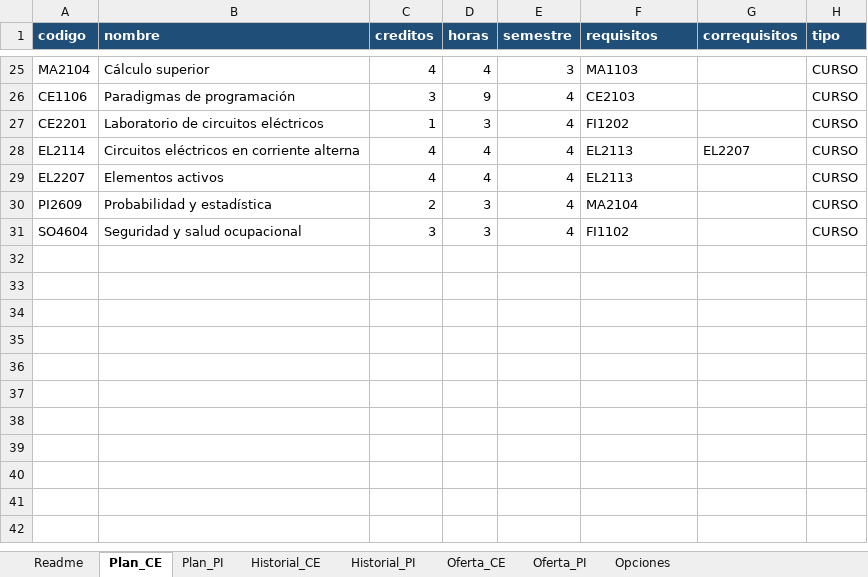
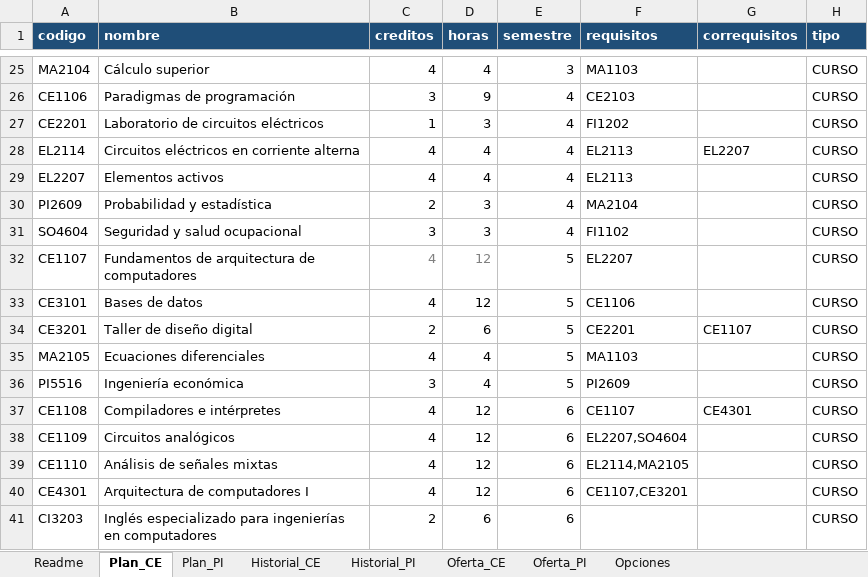
Before and after one commit to Jpaulo343/Proyecto---Paradigmas-de-Programaci-n, an Excel workbook: Parte 1/data/CEmestre_datos.xlsx, sheet Plan_CE, drawn as a sheet; only a part is shown, gaps mark what is left out; values as stored, in another font and other column widths than the file's, no borders; the diff names each change by its address in the sheet, - before the commit and + after, or states it on an @@ line.

```diff
--- a/Parte 1/data/CEmestre_datos.xlsx (sheet Plan_CE)
+++ b/Parte 1/data/CEmestre_datos.xlsx (sheet Plan_CE)
+row 32: CE1107 | Fundamentos de arquitectura de computadores | 4 | 12 | 5 | EL2207 |  | CURSO
+row 33: CE3101 | Bases de datos | 4 | 12 | 5 | CE1106 |  | CURSO
+row 34: CE3201 | Taller de diseño digital | 2 | 6 | 5 | CE2201 | CE1107 | CURSO
+row 35: MA2105 | Ecuaciones diferenciales | 4 | 4 | 5 | MA1103 |  | CURSO
+row 36: PI5516 | Ingeniería económica | 3 | 4 | 5 | PI2609 |  | CURSO
+row 37: CE1108 | Compiladores e intérpretes | 4 | 12 | 6 | CE1107 | CE4301 | CURSO
+row 38: CE1109 | Circuitos analógicos | 4 | 12 | 6 | EL2207,SO4604 |  | CURSO
+row 39: CE1110 | Análisis de señales mixtas | 4 | 12 | 6 | EL2114,MA2105 |  | CURSO
+row 40: CE4301 | Arquitectura de computadores I | 4 | 12 | 6 | CE1107,CE3201 |  | CURSO
+row 41: CI3203 | Inglés especializado para ingenierías en computadores | 2 | 6 | 6 |  |  | CURSO
```
Also changed, not shown: sheet Oferta_PI, sheet Oferta_CE, sheet Plan_PI, sheet Historial_PI, sheet Historial_CE, 6 other files.
